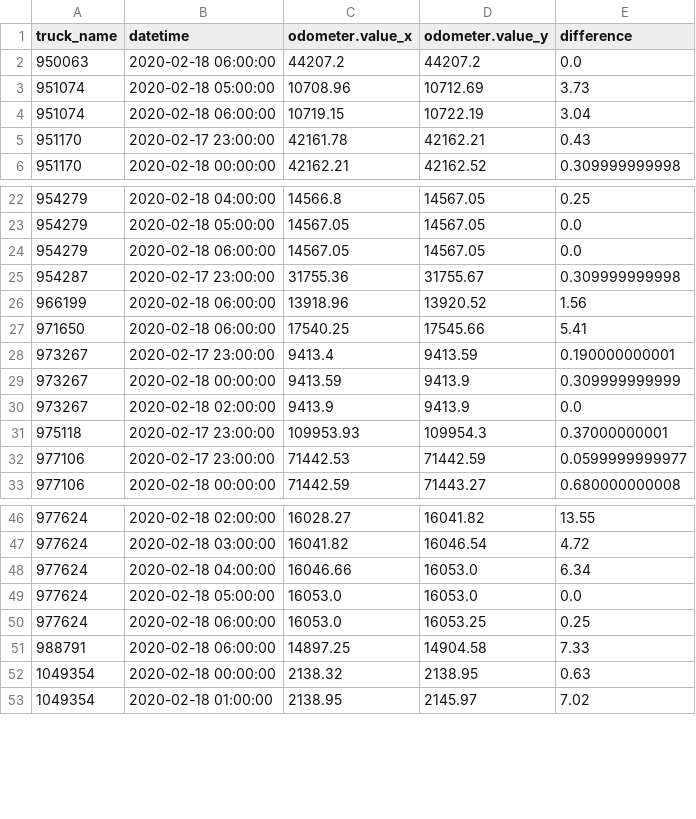
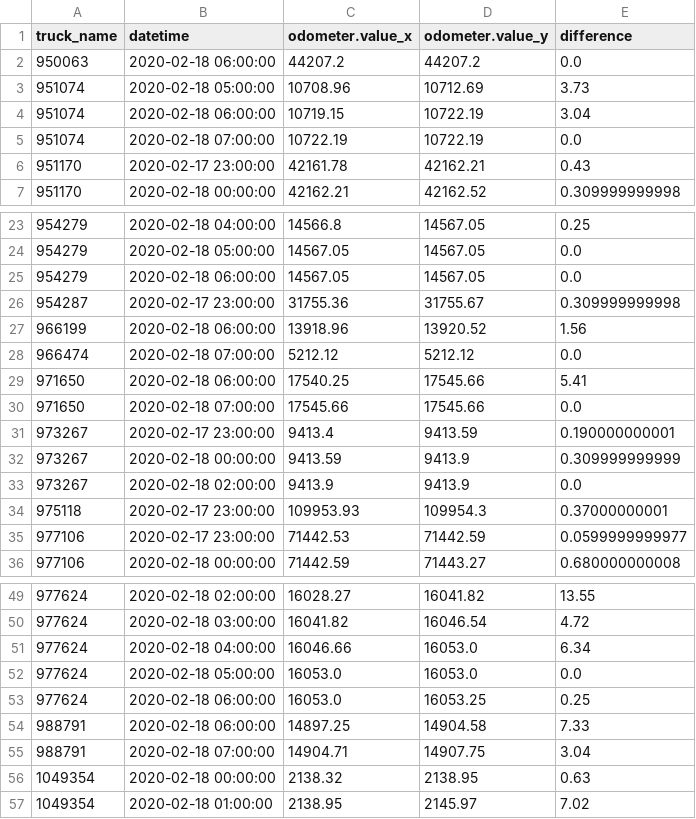
Before and after one commit to CityofSyracuse/snowmap, a CSV file: snowmap/miles_traveled.csv, drawn as a sheet; only a part is shown, gaps mark what is left out; the diff names each change by its address in the sheet, - before the commit and + after, or states it on an @@ line.

```diff
--- a/snowmap/miles_traveled.csv
+++ b/snowmap/miles_traveled.csv
+row 5: 951074 | 2020-02-18 07:00:00 | 10722.19 | 10722.19 | 0.0
+row 28: 966474 | 2020-02-18 07:00:00 | 5212.12 | 5212.12 | 0.0
+row 30: 971650 | 2020-02-18 07:00:00 | 17545.66 | 17545.66 | 0.0
+row 55: 988791 | 2020-02-18 07:00:00 | 14904.71 | 14907.75 | 3.04
```
Also changed, not shown: 5 other files.
